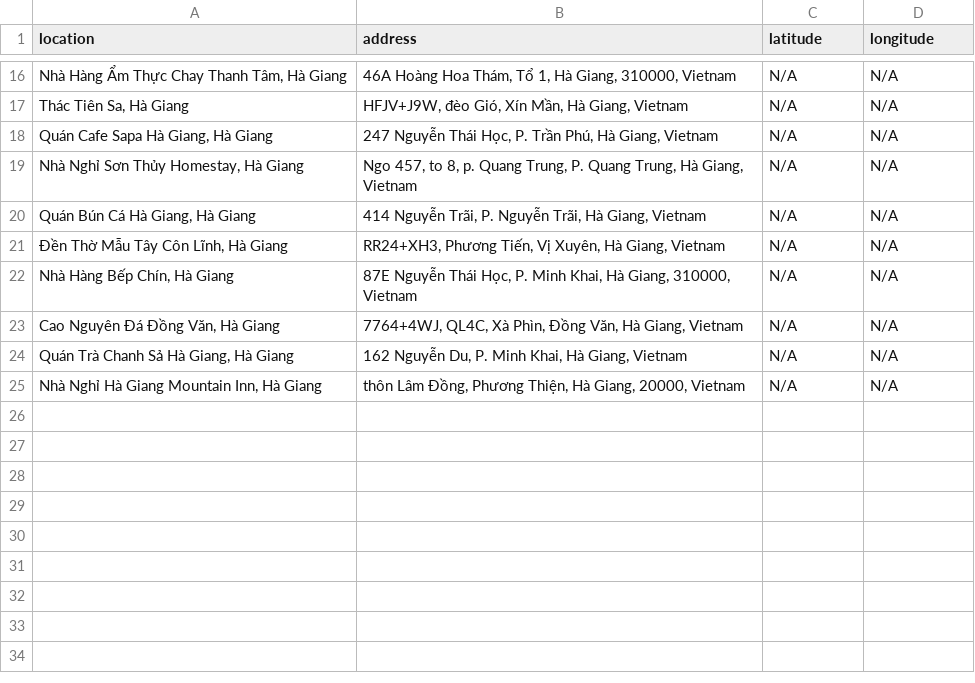
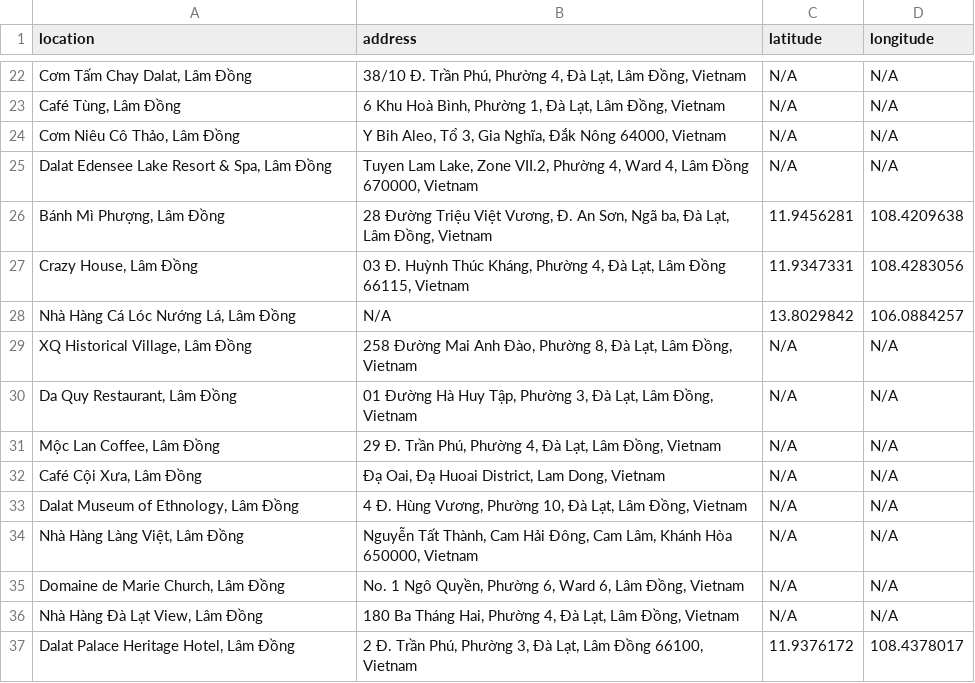
Before and after one commit to dilys23/TripJoy_AI, a CSV file: output/address_info.csv, drawn as a sheet; only a part is shown, gaps mark what is left out; the diff covers the shown part only.

```diff
--- a/output/address_info.csv
+++ b/output/address_info.csv
@@ -16,10 +22,16 @@ location,address,latitude,longitude
-"Nhà Hàng Ẩm Thực Chay Thanh Tâm, Hà Giang","46A Hoàng Hoa Thám, Tổ 1, Hà Giang, 310000, Vietnam",N/A,N/A
-"Thác Tiên Sa, Hà Giang","HFJV+J9W, đèo Gió, Xín Mần, Hà Giang, Vietnam",N/A,N/A
-"Quán Cafe Sapa Hà Giang, Hà Giang","247 Nguyễn Thái Học, P. Trần Phú, Hà Giang, Vietnam",N/A,N/A
-"Nhà Nghỉ Sơn Thủy Homestay, Hà Giang","Ngo 457, to 8, p. Quang Trung, P. Quang Trung, Hà Giang, Vietnam",N/A,N/A
-"Quán Bún Cá Hà Giang, Hà Giang","414 Nguyễn Trãi, P. Nguyễn Trãi, Hà Giang, Vietnam",N/A,N/A
-"Đền Thờ Mẫu Tây Côn Lĩnh, Hà Giang","RR24+XH3, Phương Tiến, Vị Xuyên, Hà Giang, Vietnam",N/A,N/A
-"Nhà Hàng Bếp Chín, Hà Giang","87E Nguyễn Thái Học, P. Minh Khai, Hà Giang, 310000, Vietnam",N/A,N/A
-"Cao Nguyên Đá Đồng Văn, Hà Giang","7764+4WJ, QL4C, Xà Phìn, Đồng Văn, Hà Giang, Vietnam",N/A,N/A
-"Quán Trà Chanh Sả Hà Giang, Hà Giang","162 Nguyễn Du, P. Minh Khai, Hà Giang, Vietnam",N/A,N/A
-"Nhà Nghỉ Hà Giang Mountain Inn, Hà Giang","thôn Lâm Đồng, Phương Thiện, Hà Giang, 20000, Vietnam",N/A,N/A
+"Cơm Tấm Chay Dalat, Lâm Đồng","38/10 Đ. Trần Phú, Phường 4, Đà Lạt, Lâm Đồng, Vietnam",N/A,N/A
+"Café Tùng, Lâm Đồng","6 Khu Hoà Bình, Phường 1, Đà Lạt, Lâm Đồng, Vietnam",N/A,N/A
+"Cơm Niêu Cô Thảo, Lâm Đồng","Y Bih Aleo, Tổ 3, Gia Nghĩa, Đắk Nông 64000, Vietnam",N/A,N/A
+"Dalat Edensee Lake Resort & Spa, Lâm Đồng","Tuyen Lam Lake, Zone VII.2, Phường 4, Ward 4, Lâm Đồng 670000, Vietnam",N/A,N/A
+"Bánh Mì Phượng, Lâm Đồng","28 Đường Triệu Việt Vương, Đ. An Sơn, Ngã ba, Đà Lạt, Lâm Đồng, Vietnam",11.9456281,108.4209638
+"Crazy House, Lâm Đồng","03 Đ. Huỳnh Thúc Kháng, Phường 4, Đà Lạt, Lâm Đồng 66115, Vietnam",11.9347331,108.4283056
+"Nhà Hàng Cá Lóc Nướng Lá, Lâm Đồng",N/A,13.8029842,106.0884257
+"XQ Historical Village, Lâm Đồng","258 Đường Mai Anh Đào, Phường 8, Đà Lạt, Lâm Đồng, Vietnam",N/A,N/A
+"Da Quy Restaurant, Lâm Đồng","01 Đường Hà Huy Tập, Phường 3, Đà Lạt, Lâm Đồng, Vietnam",N/A,N/A
+"Mộc Lan Coffee, Lâm Đồng","29 Đ. Trần Phú, Phường 4, Đà Lạt, Lâm Đồng, Vietnam",N/A,N/A
+"Café Cội Xưa, Lâm Đồng","Đạ Oai, Đạ Huoai District, Lam Dong, Vietnam",N/A,N/A
+"Dalat Museum of Ethnology, Lâm Đồng","4 Đ. Hùng Vương, Phường 10, Đà Lạt, Lâm Đồng, Vietnam",N/A,N/A
+"Nhà Hàng Làng Việt, Lâm Đồng","Nguyễn Tất Thành, Cam Hải Đông, Cam Lâm, Khánh Hòa 650000, Vietnam",N/A,N/A
+"Domaine de Marie Church, Lâm Đồng","No. 1 Ngô Quyền, Phường 6, Ward 6, Lâm Đồng, Vietnam",N/A,N/A
+"Nhà Hàng Đà Lạt View, Lâm Đồng","180 Ba Tháng Hai, Phường 4, Đà Lạt, Lâm Đồng, Vietnam",N/A,N/A
+"Dalat Palace Heritage Hotel, Lâm Đồng","2 Đ. Trần Phú, Phường 3, Đà Lạt, Lâm Đồng 66100, Vietnam",11.9376172,108.4378017
```
Also changed, not shown: 8 added rows, 2 removed rows and 24 edited cells elsewhere in this file, 2 other files.
